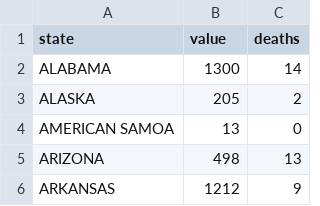
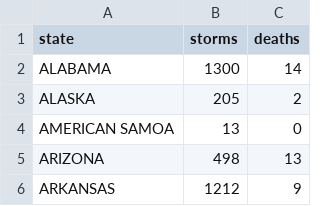
Before and after one commit to mrshahidlatif/interactive-map-reports, a CSV file: storms-death-data.csv, drawn as a sheet; only a part is shown.

```diff
--- a/storms-death-data.csv
+++ b/storms-death-data.csv
@@ -1,2 +1,2 @@
-state,value,deaths
+state,storms,deaths
 ALABAMA,1300,14
```
Also changed, not shown: 16 other files.
